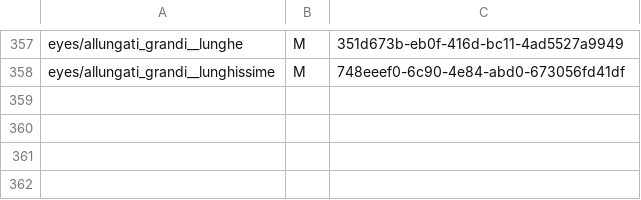
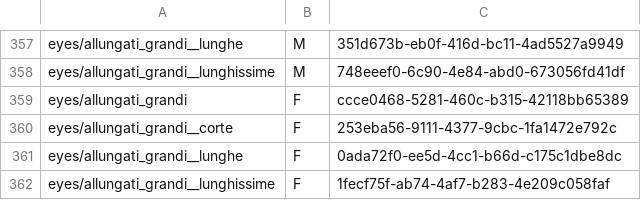
Before and after one commit to fosforoscienza/Futuro-Me, a TSV file: scripts/avatar/jobs.tsv, drawn as a sheet; only a part is shown, gaps mark what is left out; the diff names each change by its address in the sheet, - before the commit and + after, or states it on an @@ line.

```diff
--- a/scripts/avatar/jobs.tsv
+++ b/scripts/avatar/jobs.tsv
+row 359: eyes/allungati_grandi | F | ccce0468-5281-460c-b315-42118bb65389
+row 360: eyes/allungati_grandi__corte | F | 253eba56-9111-4377-9cbc-1fa1472e792c
+row 361: eyes/allungati_grandi__lunghe | F | 0ada72f0-ee5d-4cc1-b66d-c175c1dbe8dc
+row 362: eyes/allungati_grandi__lunghissime | F | 1fecf75f-ab74-4af7-b283-4e209c058faf
```
Also changed, not shown: 9 other files.
